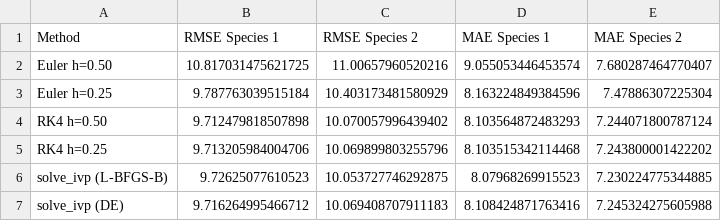
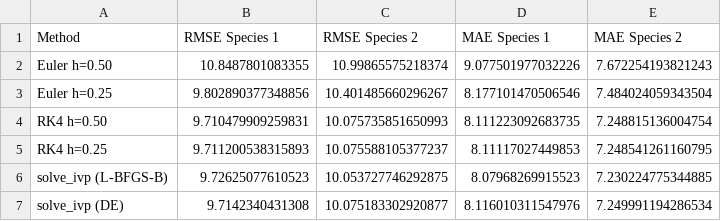
Before and after one commit to SIDCH1994/modelling_two_species_competition_model, a CSV file: model_comparison_summary.csv, drawn as a sheet.

Commit message:
Started Part-2 of the project, decided with 7 machine learning models, of which 4 are implemented in this commit and results were satisfactory

```diff
--- a/model_comparison_summary.csv
+++ b/model_comparison_summary.csv
@@ -1,7 +1,7 @@
 Method,RMSE Species 1,RMSE Species 2,MAE Species 1,MAE Species 2
-Euler h=0.50,10.817031475621725,11.00657960520216,9.055053446453574,7.680287464770407
-Euler h=0.25,9.787763039515184,10.403173481580929,8.163224849384596,7.47886307225304
-RK4 h=0.50,9.712479818507898,10.070057996439402,8.103564872483293,7.244071800787124
-RK4 h=0.25,9.713205984004706,10.069899803255796,8.103515342114468,7.243800001422202
+Euler h=0.50,10.8487801083355,10.99865575218374,9.077501977032226,7.672254193821243
+Euler h=0.25,9.802890377348856,10.401485660296267,8.177101470506546,7.484024059343504
+RK4 h=0.50,9.710479909259831,10.075735851650993,8.111223092683735,7.248815136004754
+RK4 h=0.25,9.711200538315893,10.075588105377237,8.11117027449853,7.248541261160795
 solve_ivp (L-BFGS-B),9.72625077610523,10.053727746292875,8.07968269915523,7.230224775344885
-solve_ivp (DE),9.716264995466712,10.069408707911183,8.108424871763416,7.245324275605988
+solve_ivp (DE),9.7142340431308,10.075183302920877,8.116010311547976,7.249991194286534
```
Also changed, not shown: 13 other files.
